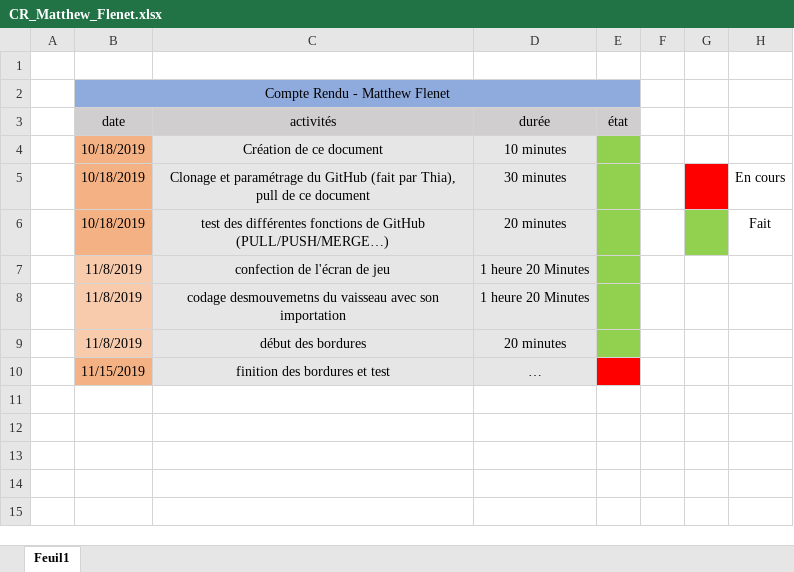
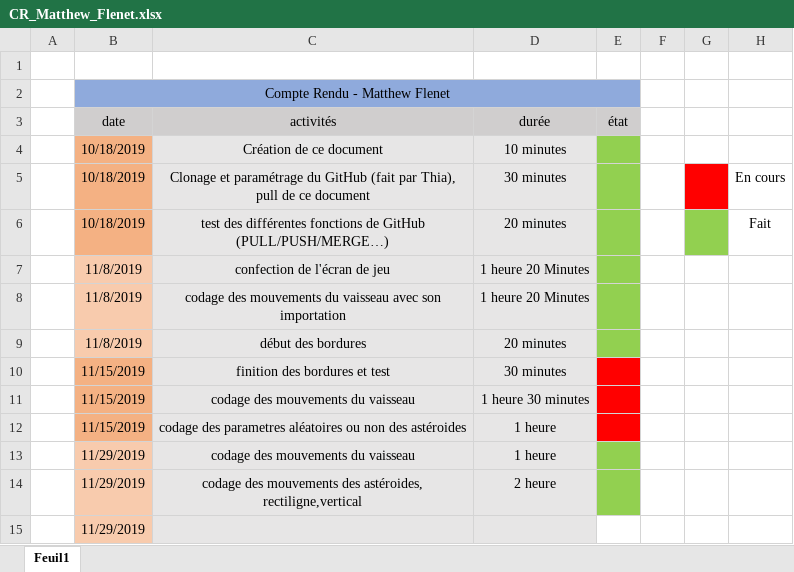
Before and after one commit to tikotti/PPO_G6_DODGE_CRUSADERS, an Excel workbook: Documentation/Fichiers personnels/CR_Matthew_Flenet.xlsx, sheet Feuil1, drawn as a sheet; values as stored, in another font and other column widths than the file's, no borders; the diff names each change by its address in the sheet, - before the commit and + after, or states it on an @@ line.

Commit message:
Finalisation des mouvemnts de base du vaisseau et debut codage mouvement des astéroides
toutes les commandes de deplacement du vaisseau fonctionnent et se limitent bien aux bordures, les astéroides se dirigent bien en meme temps que les vaisseaux avec des threads QTimer et se réinitialise bien a la fin de leur course.

```diff
--- a/Documentation/Fichiers personnels/CR_Matthew_Flenet.xlsx (sheet Feuil1)
+++ b/Documentation/Fichiers personnels/CR_Matthew_Flenet.xlsx (sheet Feuil1)
-C8 (activités): codage desmouvemetns du vaisseau…
+C8 (activités): codage des mouvements du vaisseau…
-D10 (durée): …
+D10 (durée): 30 minutes
+row 11:  | 11/15/2019 | codage des mouvements du vaisseau | 1 heure 30 minutes
+row 12:  | 11/15/2019 | codage des parametres aléatoires ou non des astéroides | 1 heure
+row 13:  | 11/29/2019 | codage des mouvements du vaisseau | 1 heure
+row 14:  | 11/29/2019 | codage des mouvements des astéroides, rectiligne,vertical | 2 heure
+row 15:  | 11/29/2019
```
Also changed, not shown: 14 other files.
